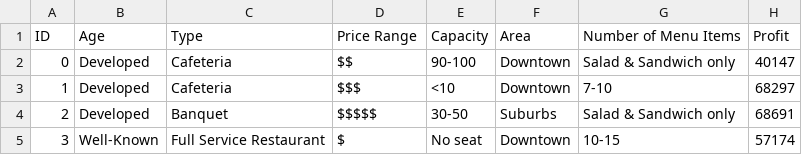
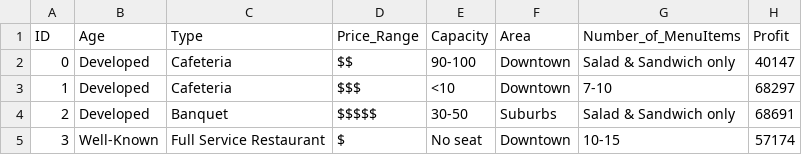
Before and after one commit to bforoura/IDS, a CSV file: Tableau/Restaurant_Profitability_Training_Data.csv, drawn as a sheet; only a part is shown.

Commit message:
Update Restaurant_Profitability_Training_Data.csv

```diff
--- a/Tableau/Restaurant_Profitability_Training_Data.csv
+++ b/Tableau/Restaurant_Profitability_Training_Data.csv
@@ -1,2 +1,2 @@
-ID,Age,Type,Price Range,Capacity,Area,Number of Menu Items,Profit
+ID,Age,Type,Price_Range,Capacity,Area,Number_of_MenuItems,Profit
 0,Developed,Cafeteria,$$,90-100,Downtown,Salad & Sandwich only,40147
```
